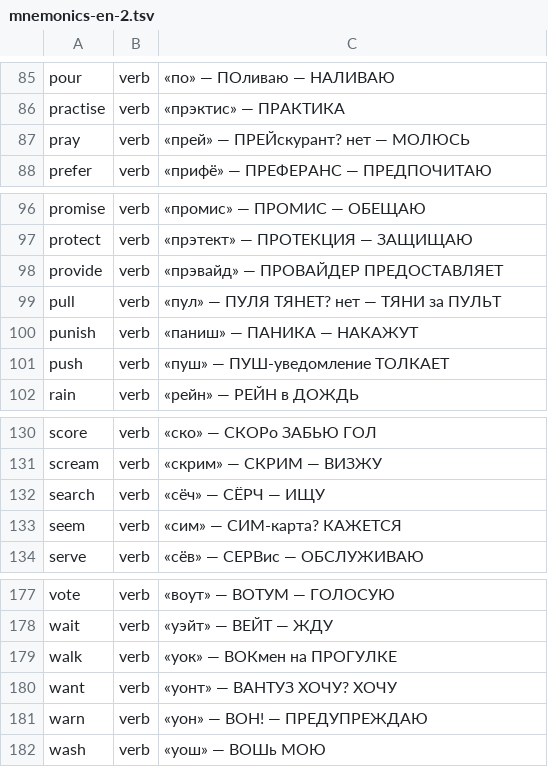
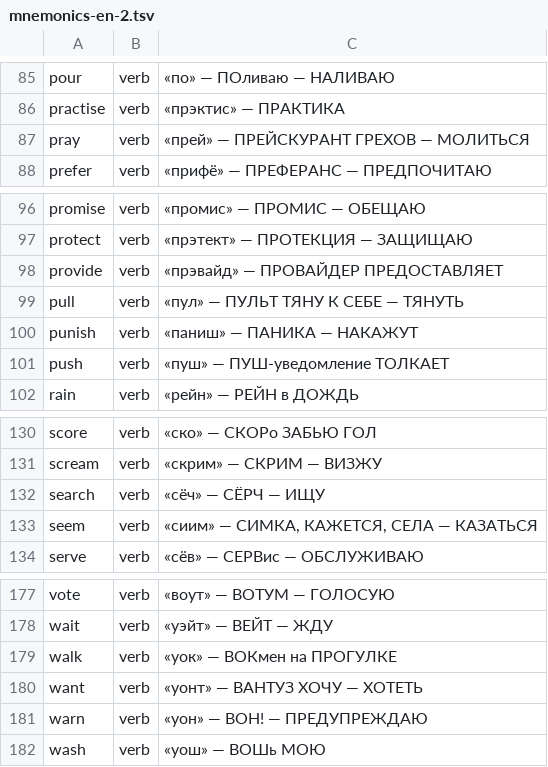
Before and after one commit to vpresweb/Languages, a TSV file: data/mnemonics-en-2.tsv, drawn as a sheet; only a part is shown, gaps mark what is left out.

```diff
--- a/data/mnemonics-en-2.tsv
+++ b/data/mnemonics-en-2.tsv
@@ -86,3 +86,3 @@ pour	verb	«по» — ПОливаю — НАЛИВАЮ
 practise	verb	«прэктис» — ПРАКТИКА
-pray	verb	«прей» — ПРЕЙскурант? нет — МОЛЮСЬ
+pray	verb	«прей» — ПРЕЙСКУРАНТ ГРЕХОВ — МОЛИТЬСЯ
 prefer	verb	«прифё» — ПРЕФЕРАНС — ПРЕДПОЧИТАЮ
@@ -98,3 +98,3 @@ protect	verb	«прэтект» — ПРОТЕКЦИЯ — ЗАЩИЩАЮ
 provide	verb	«прэвайд» — ПРОВАЙДЕР ПРЕДОСТАВЛЯЕТ
-pull	verb	«пул» — ПУЛЯ ТЯНЕТ? нет — ТЯНИ за ПУЛЬТ
+pull	verb	«пул» — ПУЛЬТ ТЯНУ К СЕБЕ — ТЯНУТЬ
 punish	verb	«паниш» — ПАНИКА — НАКАЖУТ
@@ -132,3 +132,3 @@ scream	verb	«скрим» — СКРИМ — ВИЗЖУ
 search	verb	«сёч» — СЁРЧ — ИЩУ
-seem	verb	«сим» — СИМ-карта? КАЖЕТСЯ
+seem	verb	«сиим» — СИМКА, КАЖЕТСЯ, СЕЛА — КАЗАТЬСЯ
 serve	verb	«сёв» — СЕРВис — ОБСЛУЖИВАЮ
@@ -179,3 +179,3 @@ wait	verb	«уэйт» — ВЕЙТ — ЖДУ
 walk	verb	«уок» — ВОКмен на ПРОГУЛКЕ
-want	verb	«уонт» — ВАНТУЗ ХОЧУ? ХОЧУ
+want	verb	«уонт» — ВАНТУЗ ХОЧУ — ХОТЕТЬ
 warn	verb	«уон» — ВОН! — ПРЕДУПРЕЖДАЮ
```
Also changed, not shown: data/mnemonics-en-3.tsv, data/mnemonics-pt-1.tsv, 12 other files.
